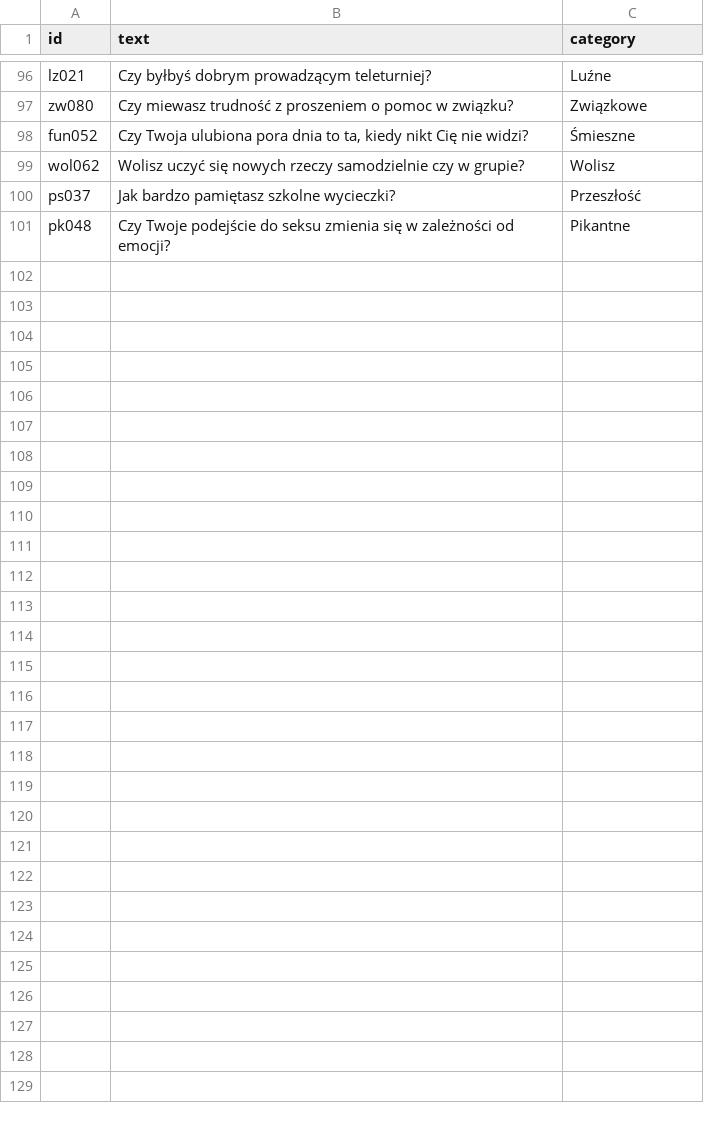
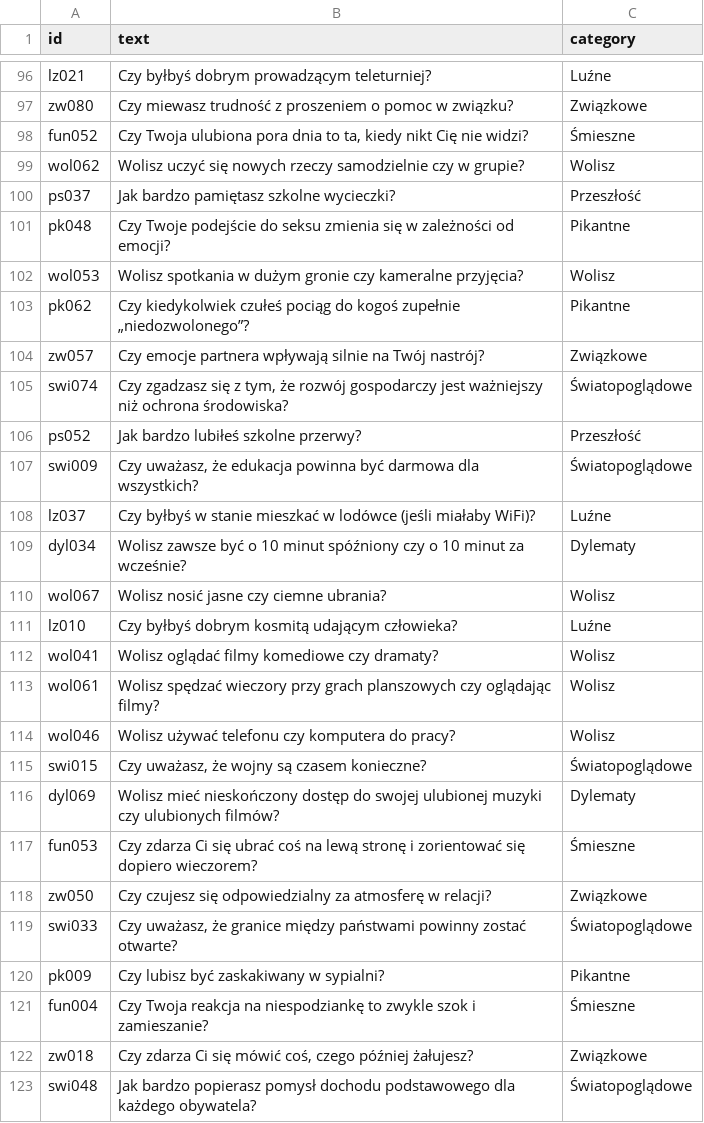
Before and after one commit to DawidS25/walidacja_pytan, a CSV file: que_used.csv, drawn as a sheet; only a part is shown, gaps mark what is left out.

Commit message:
Aktualizacja pytań przez Streamlit

```diff
--- a/que_used.csv
+++ b/que_used.csv
@@ -101 +101,23 @@ ps037;Jak bardzo pamiętasz szkolne wycieczki?;Przeszłość
 pk048;Czy Twoje podejście do seksu zmienia się w zależności od emocji?;Pikantne
+wol053;Wolisz spotkania w dużym gronie czy kameralne przyjęcia?;Wolisz
+pk062;Czy kiedykolwiek czułeś pociąg do kogoś zupełnie „niedozwolonego”?;Pikantne
+zw057;Czy emocje partnera wpływają silnie na Twój nastrój?;Związkowe
+swi074;Czy zgadzasz się z tym, że rozwój gospodarczy jest ważniejszy niż ochrona środowiska?;Światopoglądowe
+ps052;Jak bardzo lubiłeś szkolne przerwy?;Przeszłość
+swi009;Czy uważasz, że edukacja powinna być darmowa dla wszystkich?;Światopoglądowe
+lz037;Czy byłbyś w stanie mieszkać w lodówce (jeśli miałaby WiFi)?;Luźne
+dyl034;Wolisz zawsze być o 10 minut spóźniony czy o 10 minut za wcześnie?;Dylematy
+wol067;Wolisz nosić jasne czy ciemne ubrania?;Wolisz
+lz010;Czy byłbyś dobrym kosmitą udającym człowieka?;Luźne
+wol041;Wolisz oglądać filmy komediowe czy dramaty?;Wolisz
+wol061;Wolisz spędzać wieczory przy grach planszowych czy oglądając filmy?;Wolisz
+wol046;Wolisz używać telefonu czy komputera do pracy?;Wolisz
+swi015;Czy uważasz, że wojny są czasem konieczne?;Światopoglądowe
+dyl069;Wolisz mieć nieskończony dostęp do swojej ulubionej muzyki czy ulubionych filmów?;Dylematy
+fun053;Czy zdarza Ci się ubrać coś na lewą stronę i zorientować się dopiero wieczorem?;Śmieszne
+zw050;Czy czujesz się odpowiedzialny za atmosferę w relacji?;Związkowe
+swi033;Czy uważasz, że granice między państwami powinny zostać otwarte?;Światopoglądowe
+pk009;Czy lubisz być zaskakiwany w sypialni?;Pikantne
+fun004;Czy Twoja reakcja na niespodziankę to zwykle szok i zamieszanie?;Śmieszne
+zw018;Czy zdarza Ci się mówić coś, czego później żałujesz?;Związkowe
+swi048;Jak bardzo popierasz pomysł dochodu podstawowego dla każdego obywatela?;Światopoglądowe
```
